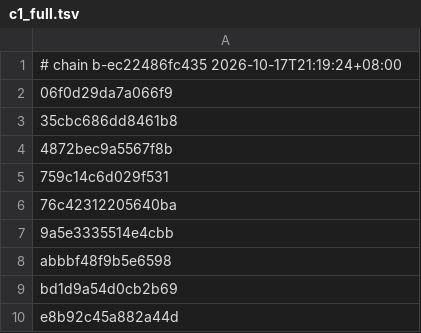
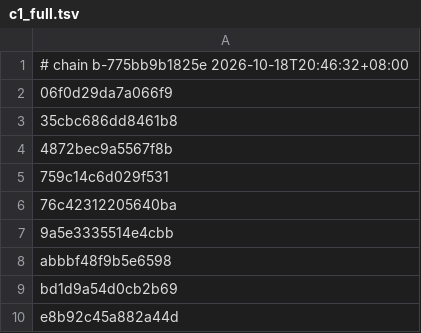
Before and after one commit to cwbrown1987-cloud/Nxnative, a TSV file: dm/games/0100F2C0115B6000/c1_full.tsv, drawn as a sheet.

Commit message:
games/TotK: integer output for the Ultrahand mask shader (chain 775bb9b1825e)
Fragment shader e3fb0bb58a691e10 writes an R8Uint mask target, but the
translator emitted float4 and every pipeline with it failed to build,
so those draws were dropped. shader_fout.tsv now declares output 0 as
uint (merged from the runtime fout_want list); the library was rebuilt
for the new chain and c1_full.tsv refreshed for it.

```diff
--- a/dm/games/0100F2C0115B6000/c1_full.tsv
+++ b/dm/games/0100F2C0115B6000/c1_full.tsv
@@ -1,2 +1,2 @@
-# chain b-ec22486fc435 2026-10-17T21:19:24+08:00
+# chain b-775bb9b1825e 2026-10-18T20:46:32+08:00
 06f0d29da7a066f9
```
Also changed, not shown: dm/games/0100F2C0115B6000/shader_fout.tsv, 1 other file.
